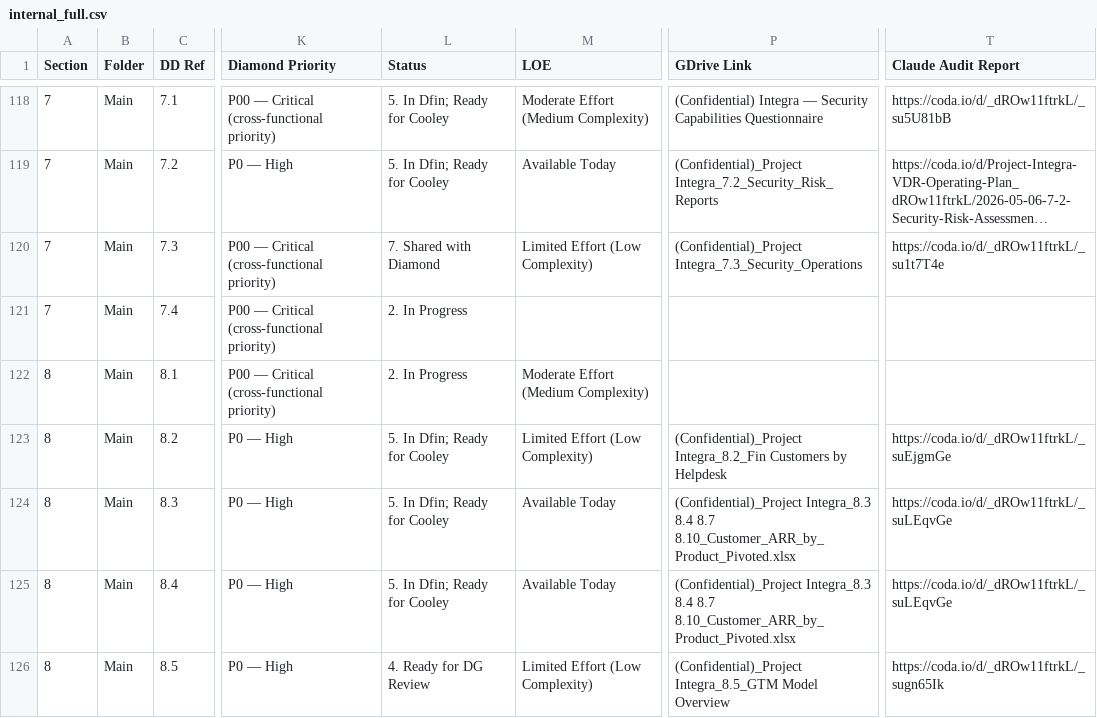
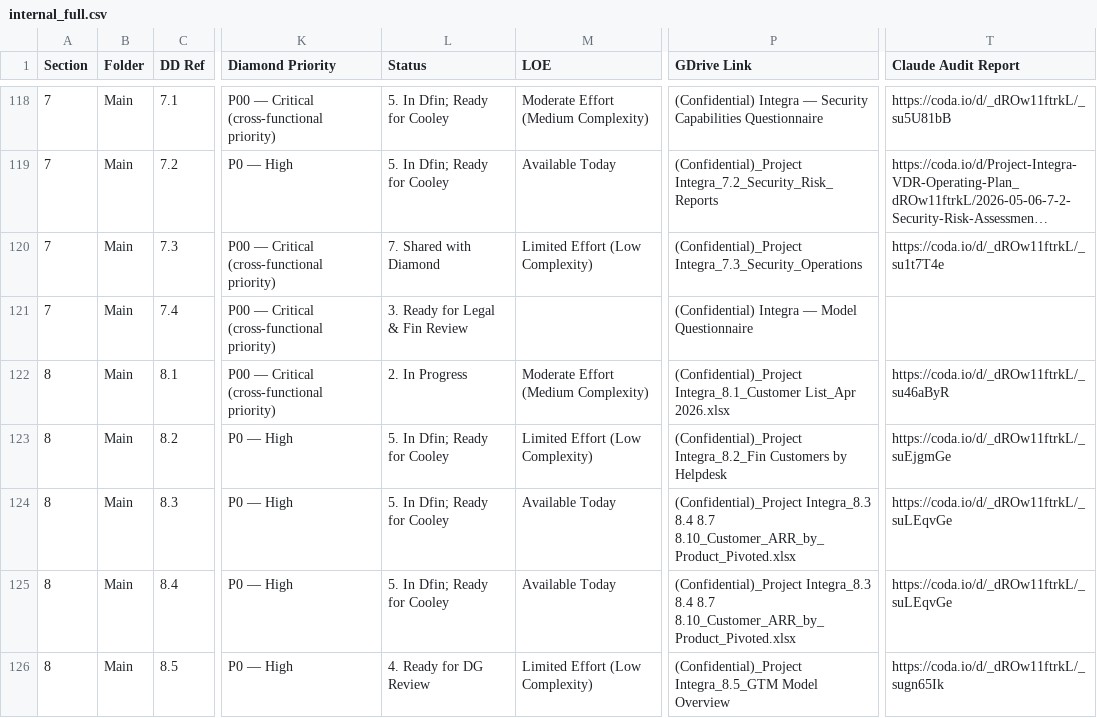
Before and after one commit to tbettles-code/integra-dd-data, a CSV file: data/internal_full.csv, drawn as a sheet; only a part is shown, gaps mark what is left out; long unchanged cells end in …; the diff names each change by its address in the sheet, - before the commit and + after, or states it on an @@ line.

Commit message:
Update DD external view — 2026-05-07T17:33:01.160Z

```diff
--- a/data/internal_full.csv
+++ b/data/internal_full.csv
-L121 (Status): 2. In Progress
+L121 (Status): 3. Ready for Legal & Fin Review
-P121 (GDrive Link): (empty)
+P121 (GDrive Link): (Confidential) Integra — Model Questionnaire
-P122 (GDrive Link): (empty)
+P122 (GDrive Link): (Confidential)_Project Integra_8.1_Customer List_Apr 2026.xlsx
-T122 (Claude Audit Report): (empty)
+T122 (Claude Audit Report): https://coda.io/d/_dROw11ftrkL/_su46aByR
```
